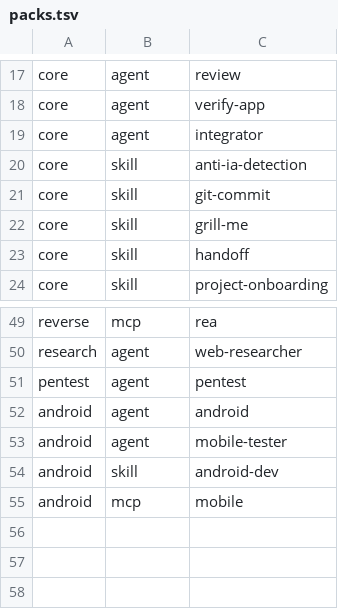
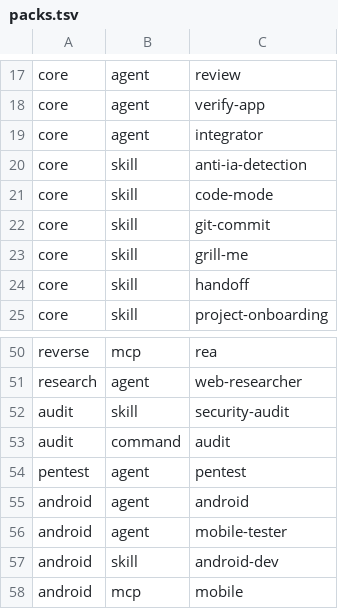
Before and after one commit to Sunderrrr/opencode-prerequisites, a TSV file: profiles/packs.tsv, drawn as a sheet; only a part is shown, gaps mark what is left out; the diff names each change by its address in the sheet, - before the commit and + after, or states it on an @@ line.

Commit message:
feat(skill): add Cloudflare security-audit and code-mode skills

```diff
--- a/profiles/packs.tsv
+++ b/profiles/packs.tsv
+row 21: core | skill | code-mode
+row 52: audit | skill | security-audit
+row 53: audit | command | audit
```
Also changed, not shown: 45 other files.
